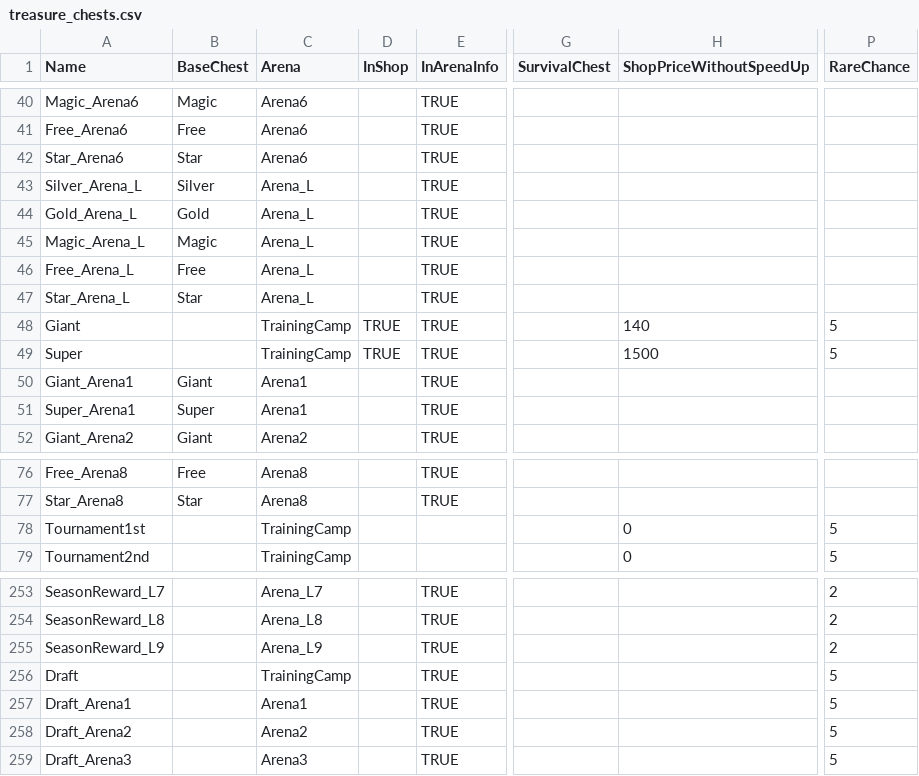
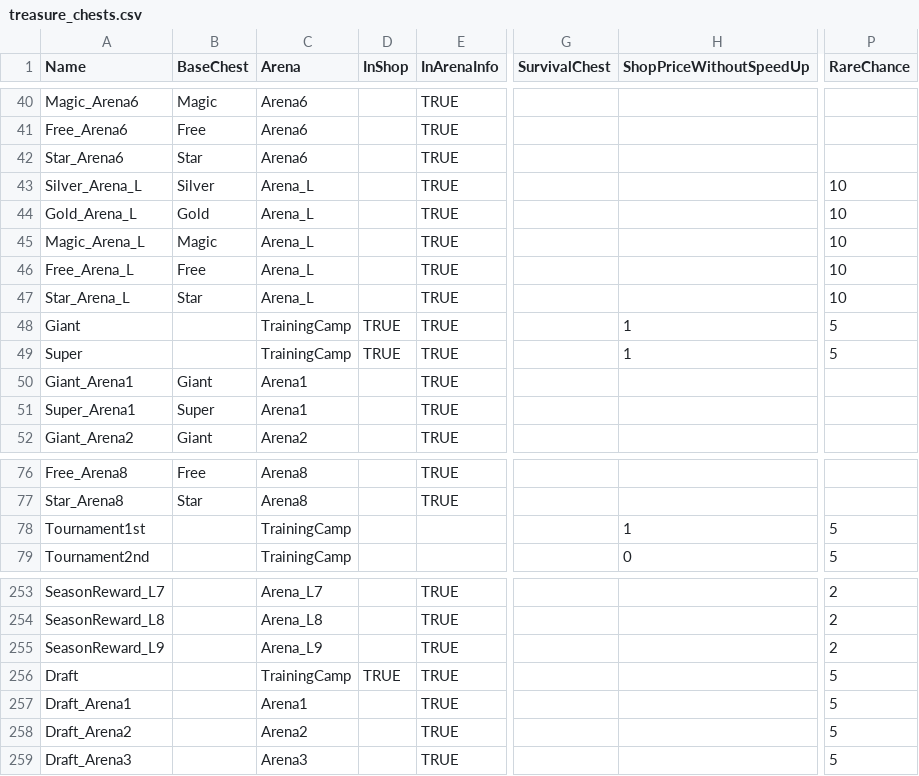
Before and after one commit to Axiaaa/AxiaRoyale, a CSV file: ServeurClash/ClashRoyale/bin/Debug/netcoreapp3.1/GameAssets/csv_logic/treasure_chests.csv, drawn as a sheet; only a part is shown, gaps mark what is left out; the diff covers the shown part only; the diff names each change by its address in the sheet, - before the commit and + after, or states it on an @@ line.

```diff
--- a/ServeurClash/ClashRoyale/bin/Debug/netcoreapp3.1/GameAssets/csv_logic/treasure_chests.csv
+++ b/ServeurClash/ClashRoyale/bin/Debug/netcoreapp3.1/GameAssets/csv_logic/treasure_chests.csv
-P43:P47 (RareChance): (empty)
+P43:P47 (RareChance): 10
-H48 (ShopPriceWithoutSpeedUp): 140
+H48 (ShopPriceWithoutSpeedUp): 1
-H49 (ShopPriceWithoutSpeedUp): 1500
+H49 (ShopPriceWithoutSpeedUp): 1
-H78 (ShopPriceWithoutSpeedUp): 0
+H78 (ShopPriceWithoutSpeedUp): 1
-D256 (InShop): (empty)
+D256 (InShop): TRUE
```
Also changed, not shown: 40 edited cells elsewhere in this file, ServeurClash/ClashRoyale/bin/Debug/netcoreapp3.1/GameAssets/csv_logic/characters.csv, ServeurClash/ClashRoyale/bin/Debug/netcoreapp3.1/GameAssets/csv_logic/spells_characters.csv, 4 other files.
